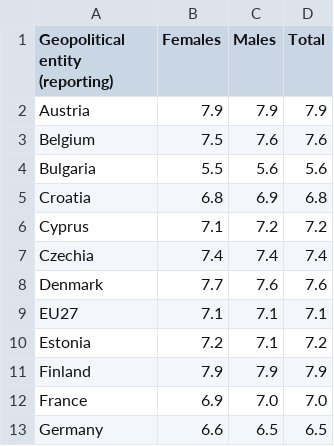
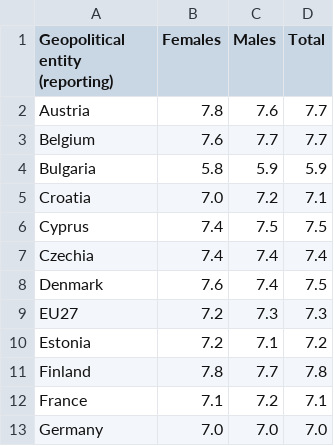
Before and after one commit to Qery-Data/Life-Satisfaction-Europe, a CSV file: data/Eurostat_Life_Satisfaction_Overall_Sex.csv, drawn as a sheet; only a part is shown; the diff covers the shown part only.

Commit message:
Latest data: 2025-03-30-09-50-48

```diff
--- a/data/Eurostat_Life_Satisfaction_Overall_Sex.csv
+++ b/data/Eurostat_Life_Satisfaction_Overall_Sex.csv
@@ -1,13 +1,13 @@
 Geopolitical entity (reporting),Females,Males,Total
-Austria,7.9,7.9,7.9
-Belgium,7.5,7.6,7.6
-Bulgaria,5.5,5.6,5.6
-Croatia,6.8,6.9,6.8
-Cyprus,7.1,7.2,7.2
+Austria,7.8,7.6,7.7
+Belgium,7.6,7.7,7.7
+Bulgaria,5.8,5.9,5.9
+Croatia,7.0,7.2,7.1
+Cyprus,7.4,7.5,7.5
 Czechia,7.4,7.4,7.4
-Denmark,7.7,7.6,7.6
-EU27,7.1,7.1,7.1
+Denmark,7.6,7.4,7.5
+EU27,7.2,7.3,7.3
 Estonia,7.2,7.1,7.2
-Finland,7.9,7.9,7.9
-France,6.9,7.0,7.0
-Germany,6.6,6.5,6.5
+Finland,7.8,7.7,7.8
+France,7.1,7.2,7.1
+Germany,7.0,7.0,7.0
```
Also changed, not shown: 1 removed row and 49 edited cells elsewhere in this file.
